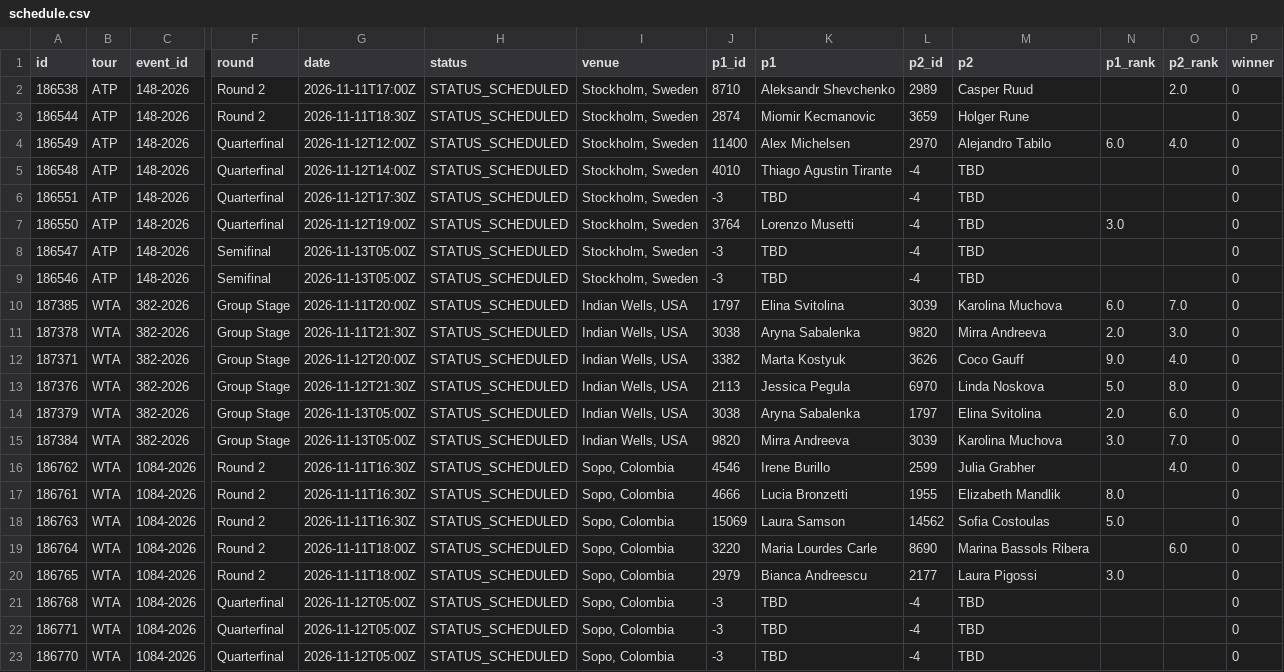
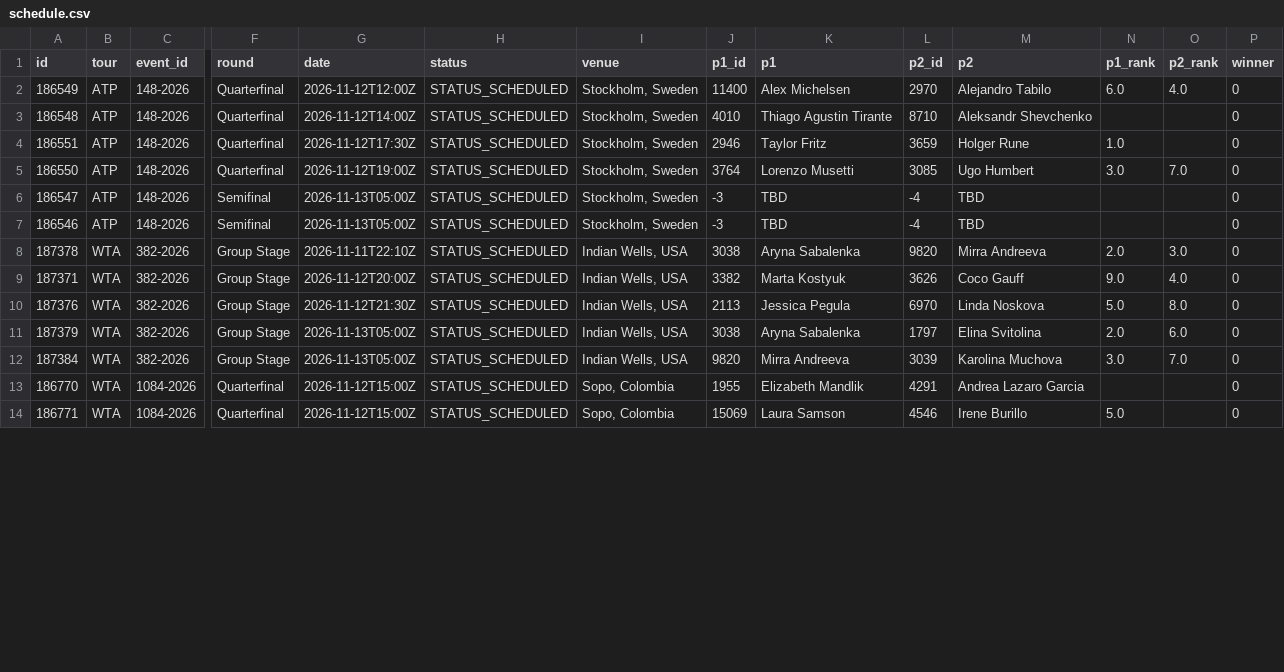
Before and after one commit to tessoncharles-sys/paris-data, a CSV file: data/raw/tennis/schedule.csv, drawn as a sheet; only a part is shown, gaps mark what is left out; removed rows and columns are numbered as before the commit, all else as after; rows hold the shown columns only; the diff covers the shown part only; the diff names each change by its address in the sheet, - before the commit and + after, or states it on an @@ line.

```diff
--- a/data/raw/tennis/schedule.csv
+++ b/data/raw/tennis/schedule.csv
-row 2: 186538 | ATP | 148-2026 | Round 2 | 2026-11-11T17:00Z | STATUS_SCHEDULED | Stockholm, Sweden | 8710 | Aleksandr Shevchenko | 2989 | Casper Ruud |  | 2.0 | 0
-row 3: 186544 | ATP | 148-2026 | Round 2 | 2026-11-11T18:30Z | STATUS_SCHEDULED | Stockholm, Sweden | 2874 | Miomir Kecmanovic | 3659 | Holger Rune |  |  | 0
-L3 (p2_id): -4
+L3 (p2_id): 8710
-M3 (p2): TBD
+M3 (p2): Aleksandr Shevchenko
-J4 (p1_id): -3
+J4 (p1_id): 2946
-K4 (p1): TBD
+K4 (p1): Taylor Fritz
-L4 (p2_id): -4
+L4 (p2_id): 3659
-M4 (p2): TBD
+M4 (p2): Holger Rune
-N4 (p1_rank): (empty)
+N4 (p1_rank): 1.0
-L5 (p2_id): -4
+L5 (p2_id): 3085
-M5 (p2): TBD
+M5 (p2): Ugo Humbert
-O5 (p2_rank): (empty)
+O5 (p2_rank): 7.0
-row 10: 187385 | WTA | 382-2026 | Group Stage | 2026-11-11T20:00Z | STATUS_SCHEDULED | Indian Wells, USA | 1797 | Elina Svitolina | 3039 | Karolina Muchova | 6.0 | 7.0 | 0
-G8 (date): 2026-11-11T21:30Z
+G8 (date): 2026-11-11T22:10Z
-row 16: 186762 | WTA | 1084-2026 | Round 2 | 2026-11-11T16:30Z | STATUS_SCHEDULED | Sopo, Colombia | 4546 | Irene Burillo | 2599 | Julia Grabher |  | 4.0 | 0
-row 17: 186761 | WTA | 1084-2026 | Round 2 | 2026-11-11T16:30Z | STATUS_SCHEDULED | Sopo, Colombia | 4666 | Lucia Bronzetti | 1955 | Elizabeth Mandlik | 8.0 |  | 0
-row 18: 186763 | WTA | 1084-2026 | Round 2 | 2026-11-11T16:30Z | STATUS_SCHEDULED | Sopo, Colombia | 15069 | Laura Samson | 14562 | Sofia Costoulas | 5.0 |  | 0
-row 19: 186764 | WTA | 1084-2026 | Round 2 | 2026-11-11T18:00Z | STATUS_SCHEDULED | Sopo, Colombia | 3220 | Maria Lourdes Carle | 8690 | Marina Bassols Ribera |  | 6.0 | 0
-row 20: 186765 | WTA | 1084-2026 | Round 2 | 2026-11-11T18:00Z | STATUS_SCHEDULED | Sopo, Colombia | 2979 | Bianca Andreescu | 2177 | Laura Pigossi | 3.0 |  | 0
-A13 (id): 186768
+A13 (id): 186770
-G13:G14 (date): 2026-11-12T05:00Z
+G13:G14 (date): 2026-11-12T15:00Z
-J13 (p1_id): -3
+J13 (p1_id): 1955
-K13 (p1): TBD
+K13 (p1): Elizabeth Mandlik
-L13 (p2_id): -4
+L13 (p2_id): 4291
-M13 (p2): TBD
+M13 (p2): Andrea Lazaro Garcia
-J14 (p1_id): -3
+J14 (p1_id): 15069
-K14 (p1): TBD
+K14 (p1): Laura Samson
-L14 (p2_id): -4
+L14 (p2_id): 4546
-M14 (p2): TBD
+M14 (p2): Irene Burillo
-N14 (p1_rank): (empty)
+N14 (p1_rank): 5.0
-row 23: 186770 | WTA | 1084-2026 | Quarterfinal | 2026-11-12T05:00Z | STATUS_SCHEDULED | Sopo, Colombia | -3 | TBD | -4 | TBD |  |  | 0
```
Also changed, not shown: 1 added row, 1 moved row and 5 edited cells elsewhere in this file, data/raw/handball/results.csv, 6 other files.
